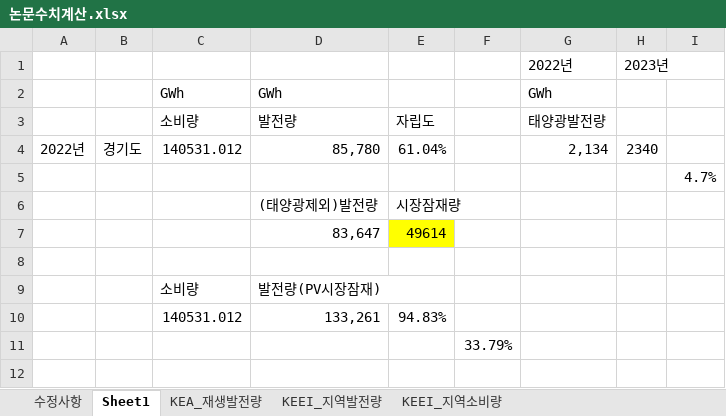
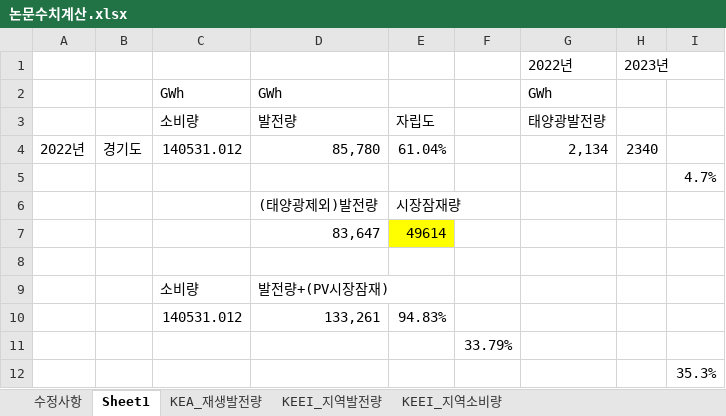
Before and after one commit to meandthey/Raster_PV_Poten, an Excel workbook: 논문수치계산.xlsx, sheet Sheet1, drawn as a sheet; values as stored, in another font and other column widths than the file's, no borders; the diff names each change by its address in the sheet, - before the commit and + after, or states it on an @@ line.

```diff
--- a/논문수치계산.xlsx (sheet Sheet1)
+++ b/논문수치계산.xlsx (sheet Sheet1)
-D9: 발전량(PV시장잠재)
+D9: 발전량+(PV시장잠재)
+row 12:  |  |  |  |  |  |  |  | 35.3%
```
Also changed, not shown: 11 other files.
